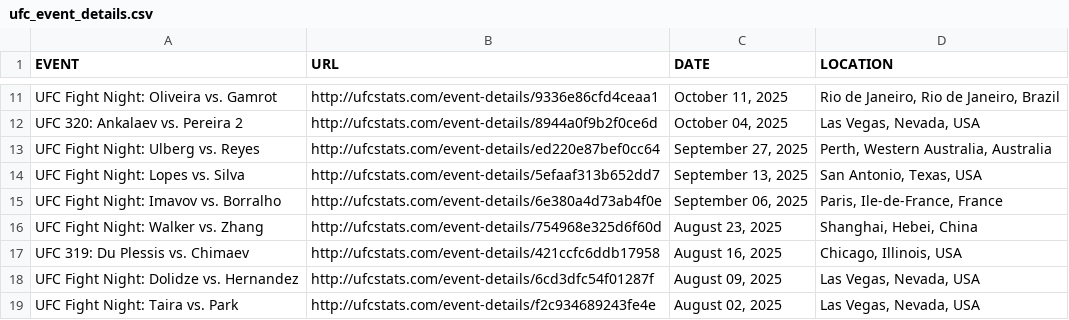
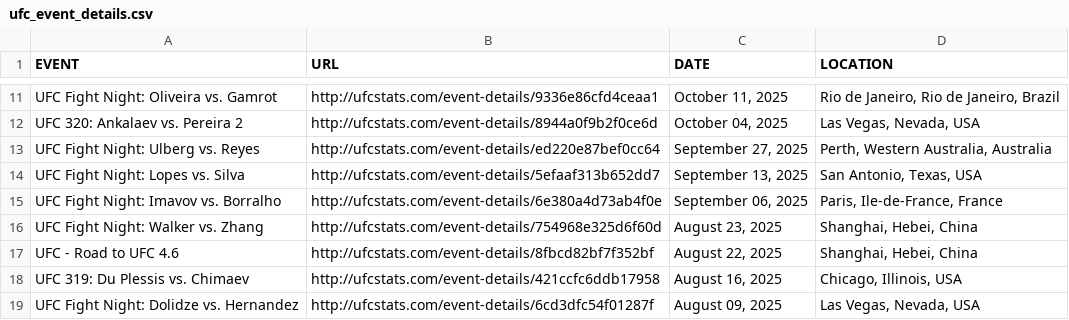
Before and after one commit to Greco1899/scrape_ufc_stats, a CSV file: ufc_event_details.csv, drawn as a sheet; only a part is shown, gaps mark what is left out; the shorter side is filled out with more unchanged rows.

```diff
--- a/ufc_event_details.csv
+++ b/ufc_event_details.csv
@@ -16,2 +16,3 @@ UFC Fight Night: Imavov vs. Borralho,http://ufcstats.com/event-details/6e380a4d7
 UFC Fight Night: Walker vs. Zhang,http://ufcstats.com/event-details/754968e325d6f60d,"August 23, 2025","Shanghai, Hebei, China"
+UFC - Road to UFC 4.6,http://ufcstats.com/event-details/8fbcd82bf7f352bf,"August 22, 2025","Shanghai, Hebei, China"
 UFC 319: Du Plessis vs. Chimaev,http://ufcstats.com/event-details/421ccfc6ddb17958,"August 16, 2025","Chicago, Illinois, USA"
```
Also changed, not shown: ufc_fight_details.csv, 1 other file.
